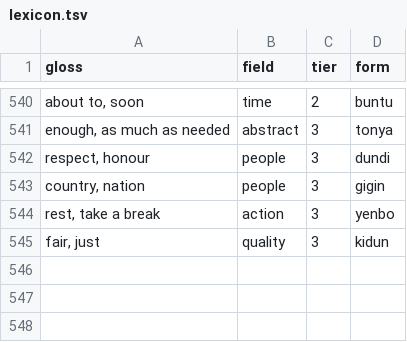
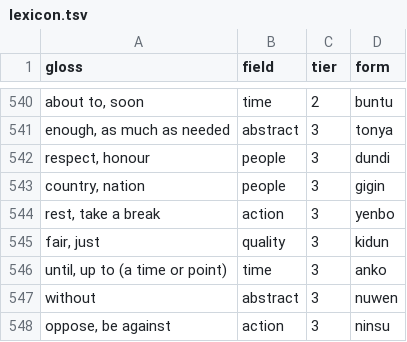
Before and after one commit to LilijoySkyseeker/apu-pi-we, a TSV file: data/lexicon.tsv, drawn as a sheet; only a part is shown, gaps mark what is left out; the diff names each change by its address in the sheet, - before the commit and + after, or states it on an @@ line.

```diff
--- a/data/lexicon.tsv
+++ b/data/lexicon.tsv
+row 546: until, up to (a time or point) | time | 3 | anko
+row 547: without | abstract | 3 | nuwen
+row 548: oppose, be against | action | 3 | ninsu
```
Also changed, not shown: 6 other files.
